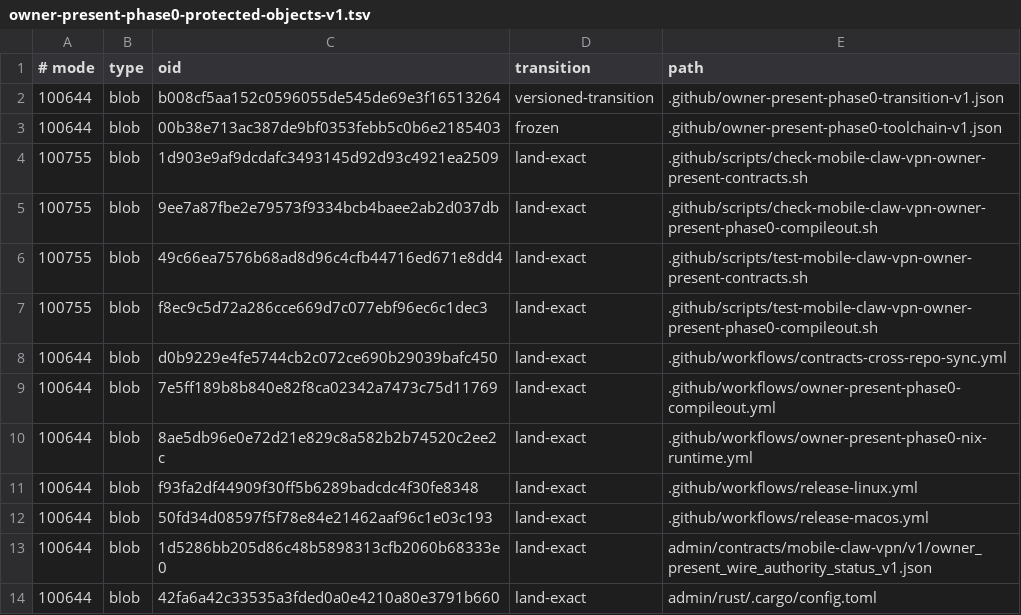
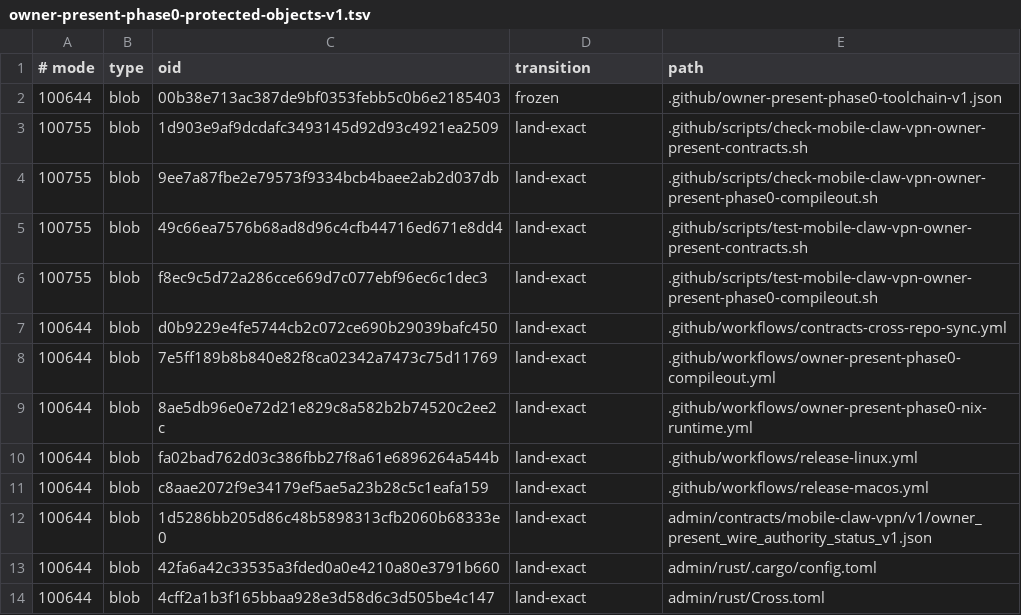
Before and after one commit to soyeht/theyos, a TSV file: .github/owner-present-phase0-protected-objects-v1.tsv, drawn as a sheet; only a part is shown; the shorter side is filled out with more unchanged rows.

```diff
--- a/.github/owner-present-phase0-protected-objects-v1.tsv
+++ b/.github/owner-present-phase0-protected-objects-v1.tsv
@@ -1,3 +1,2 @@
 # mode	type	oid	transition	path
-100644	blob	b008cf5aa152c0596055de545de69e3f16513264	versioned-transition	.github/owner-present-phase0-transition-v1.json
 100644	blob	00b38e713ac387de9bf0353febb5c0b6e2185403	frozen	.github/owner-present-phase0-toolchain-v1.json
@@ -10,4 +9,4 @@
 100644	blob	8ae5db96e0e72d21e829c8a582b2b74520c2ee2c	land-exact	.github/workflows/owner-present-phase0-nix-runtime.yml
-100644	blob	f93fa2df44909f30ff5b6289badcdc4f30fe8348	land-exact	.github/workflows/release-linux.yml
-100644	blob	50fd34d08597f5f78e84e21462aaf96c1e03c193	land-exact	.github/workflows/release-macos.yml
+100644	blob	fa02bad762d03c386fbb27f8a61e6896264a544b	land-exact	.github/workflows/release-linux.yml
+100644	blob	c8aae2072f9e34179ef5ae5a23b28c5c1eafa159	land-exact	.github/workflows/release-macos.yml
 100644	blob	1d5286bb205d86c48b5898313cfb2060b68333e0	land-exact	admin/contracts/mobile-claw-vpn/v1/owner_present_wire_authority_status_v1.json
```
Also changed, not shown: 3 other files.
